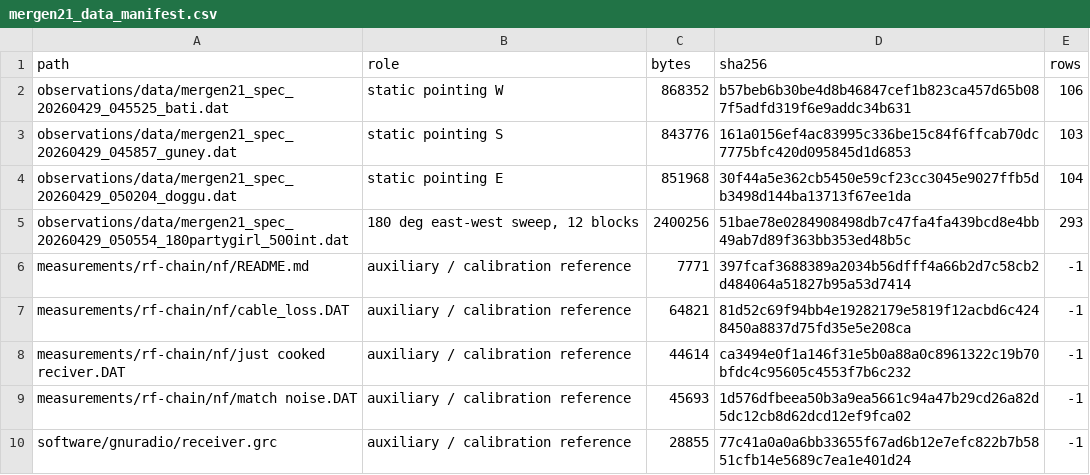
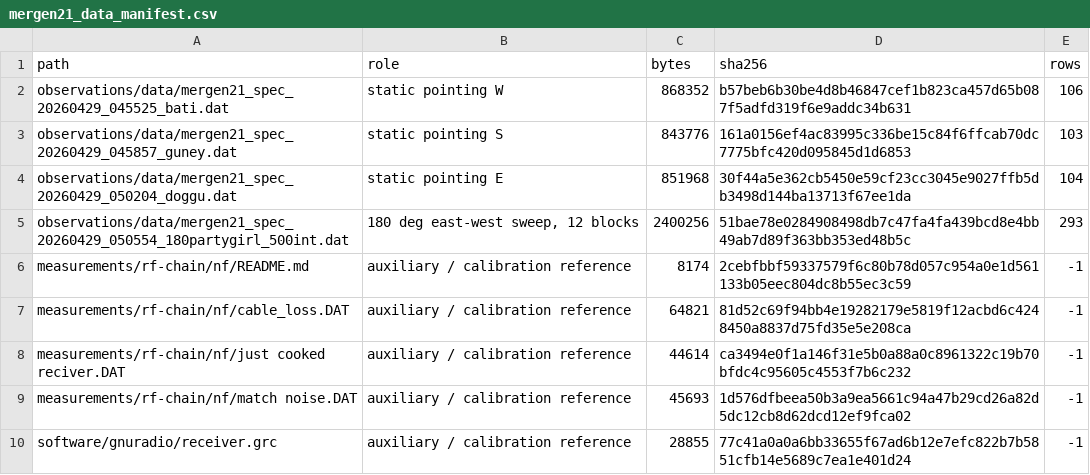
Before and after one commit to AlpGoXd/mergen-21, a CSV file: software/analysis/outputs/mergen21_data_manifest.csv, drawn as a sheet.

```diff
--- a/software/analysis/outputs/mergen21_data_manifest.csv
+++ b/software/analysis/outputs/mergen21_data_manifest.csv
@@ -5,3 +5,3 @@ observations/data/mergen21_spec_20260429_050204_doggu.dat,static pointing E,8519
 observations/data/mergen21_spec_20260429_050554_180partygirl_500int.dat,"180 deg east-west sweep, 12 blocks",2400256,51bae78e0284908498db7c47fa4fa439bcd8e4bb49ab7d89f363bb353ed48b5c,293
-measurements/rf-chain/nf/README.md,auxiliary / calibration reference,7771,397fcaf3688389a2034b56dfff4a66b2d7c58cb2d484064a51827b95a53d7414,-1
+measurements/rf-chain/nf/README.md,auxiliary / calibration reference,8174,2cebfbbf59337579f6c80b78d057c954a0e1d561133b05eec804dc8b55ec3c59,-1
 measurements/rf-chain/nf/cable_loss.DAT,auxiliary / calibration reference,64821,81d52c69f94bb4e19282179e5819f12acbd6c4248450a8837d75fd35e5e208ca,-1
```
Also changed, not shown: software/analysis/reference_outputs/mergen21_data_manifest.csv, 4 other files.
